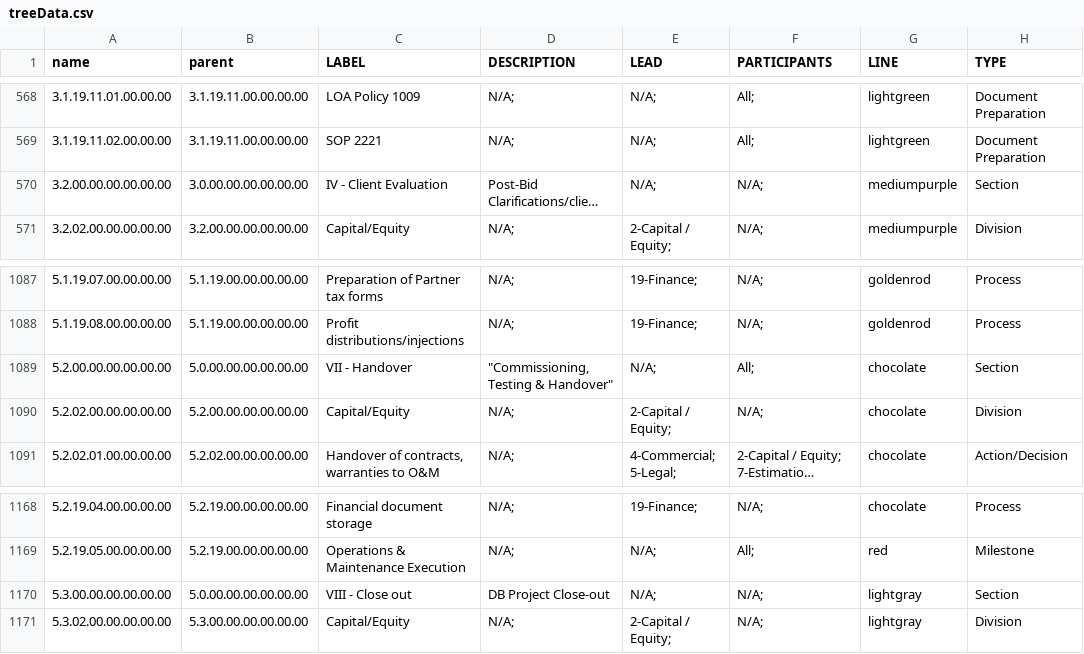
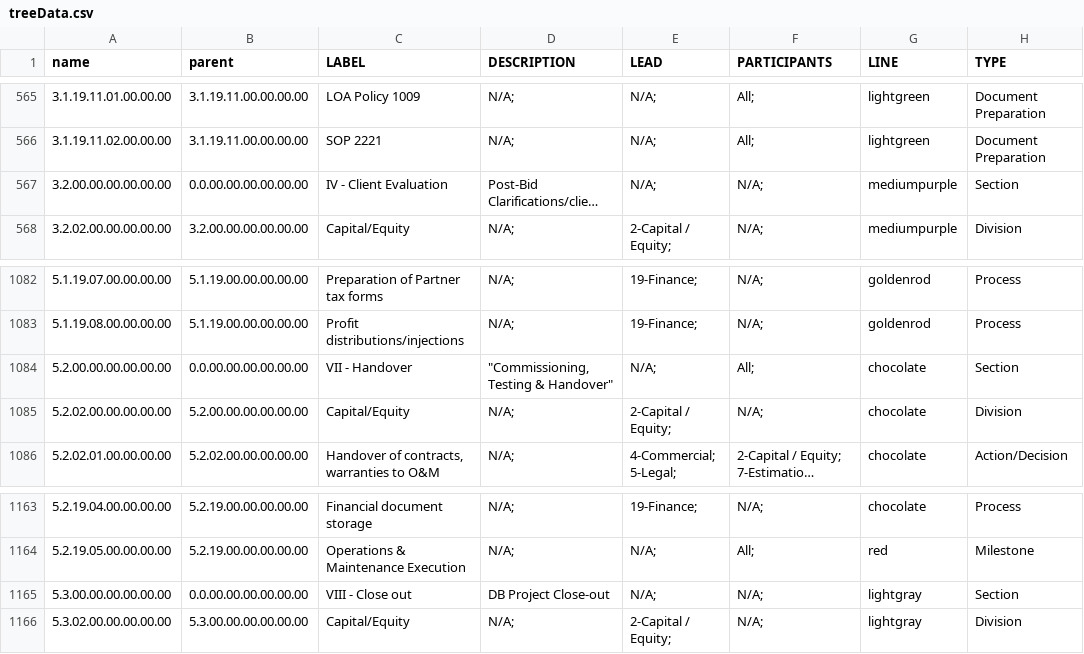
Before and after one commit to SNCLavalin/P3-Operating-Model, a CSV file: treeData.csv, drawn as a sheet; only a part is shown, gaps mark what is left out; long unchanged cells end in …; addresses are those after the commit; the diff covers the shown part only; the diff names each change by its address in the sheet, - before the commit and + after, or states it on an @@ line.

```diff
--- a/treeData.csv
+++ b/treeData.csv
-B567 (parent): 3.0.00.00.00.00.00.00
+B567 (parent): 0.0.00.00.00.00.00.00
-B1084 (parent): 5.0.00.00.00.00.00.00
+B1084 (parent): 0.0.00.00.00.00.00.00
-B1165 (parent): 5.0.00.00.00.00.00.00
+B1165 (parent): 0.0.00.00.00.00.00.00
```
Also changed, not shown: 5 removed rows and 5 edited cells elsewhere in this file.
